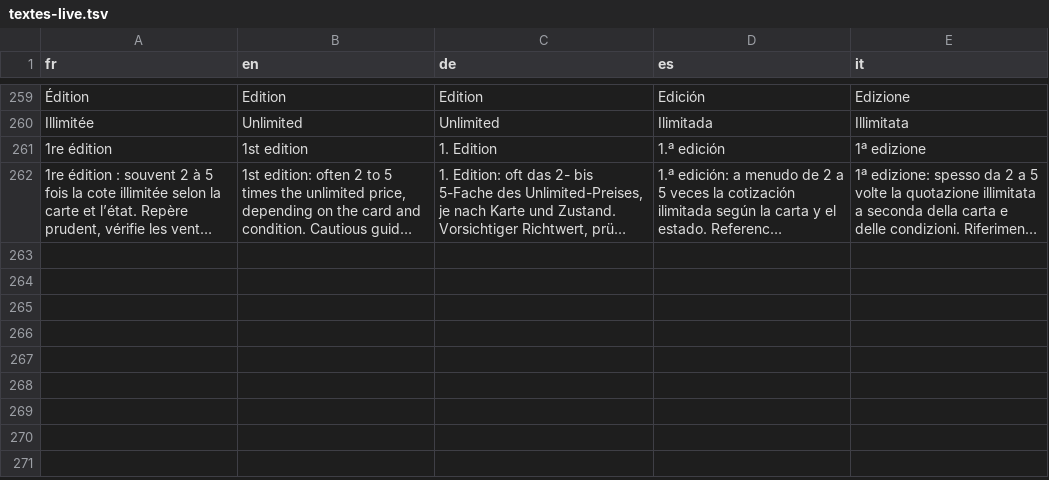
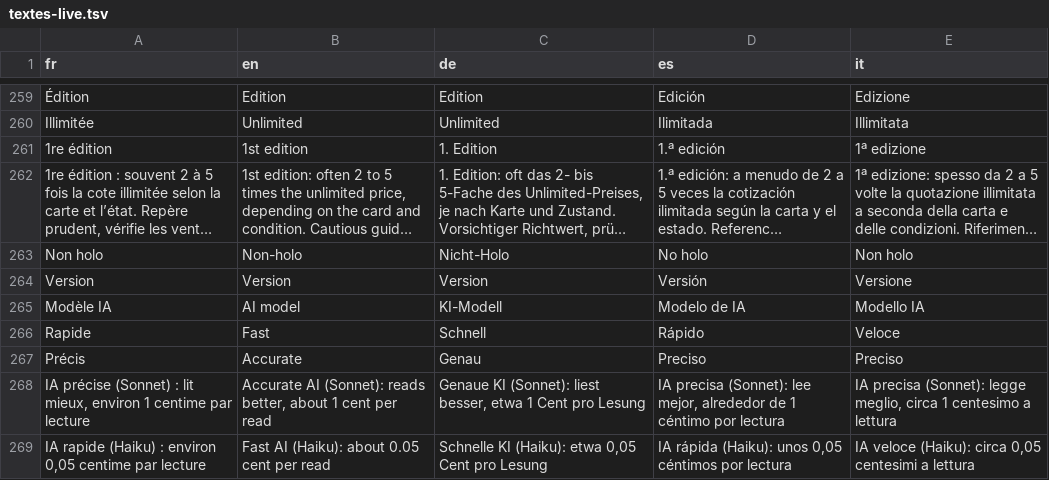
Before and after one commit to blevdosmiles/callit, a TSV file: i18n/textes-live.tsv, drawn as a sheet; only a part is shown, gaps mark what is left out; long unchanged cells end in …; the diff names each change by its address in the sheet, - before the commit and + after, or states it on an @@ line.

```diff
--- a/i18n/textes-live.tsv
+++ b/i18n/textes-live.tsv
+row 263: Non holo | Non-holo | Nicht-Holo | No holo | Non holo
+row 264: Version | Version | Version | Versión | Versione
+row 265: Modèle IA | AI model | KI-Modell | Modelo de IA | Modello IA
+row 266: Rapide | Fast | Schnell | Rápido | Veloce
+row 267: Précis | Accurate | Genau | Preciso | Preciso
+row 268: IA précise (Sonnet) : lit mieux, environ 1 centime par lecture | Accurate AI (Sonnet): reads better, about 1 cent per read | Genaue KI (Sonnet): liest besser, etwa 1 Cent pro Lesung | IA precisa (Sonnet): lee mejor, alrededor de 1 céntimo por lectura | IA precisa (Sonnet): legge meglio, circa 1 centesimo a lettura
+row 269: IA rapide (Haiku) : environ 0,05 centime par lecture | Fast AI (Haiku): about 0.05 cent per read | Schnelle KI (Haiku): etwa 0,05 Cent pro Lesung | IA rápida (Haiku): unos 0,05 céntimos por lectura | IA veloce (Haiku): circa 0,05 centesimi a lettura
```
Also changed, not shown: 7 other files.
